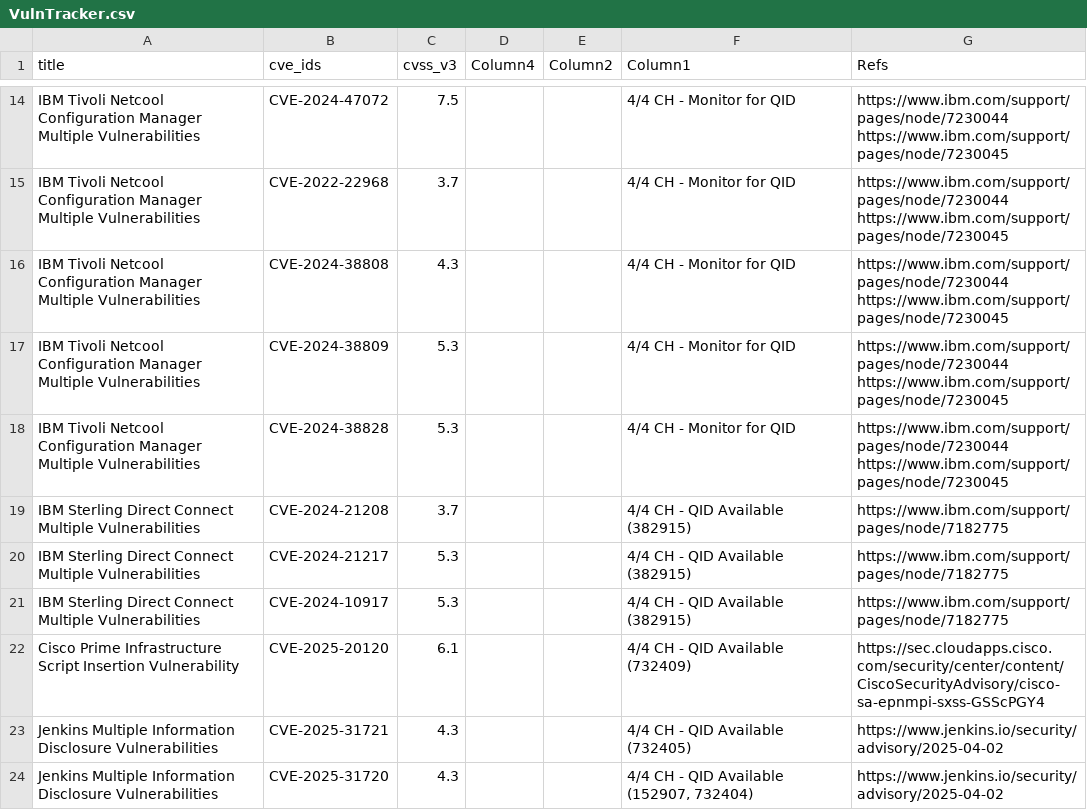
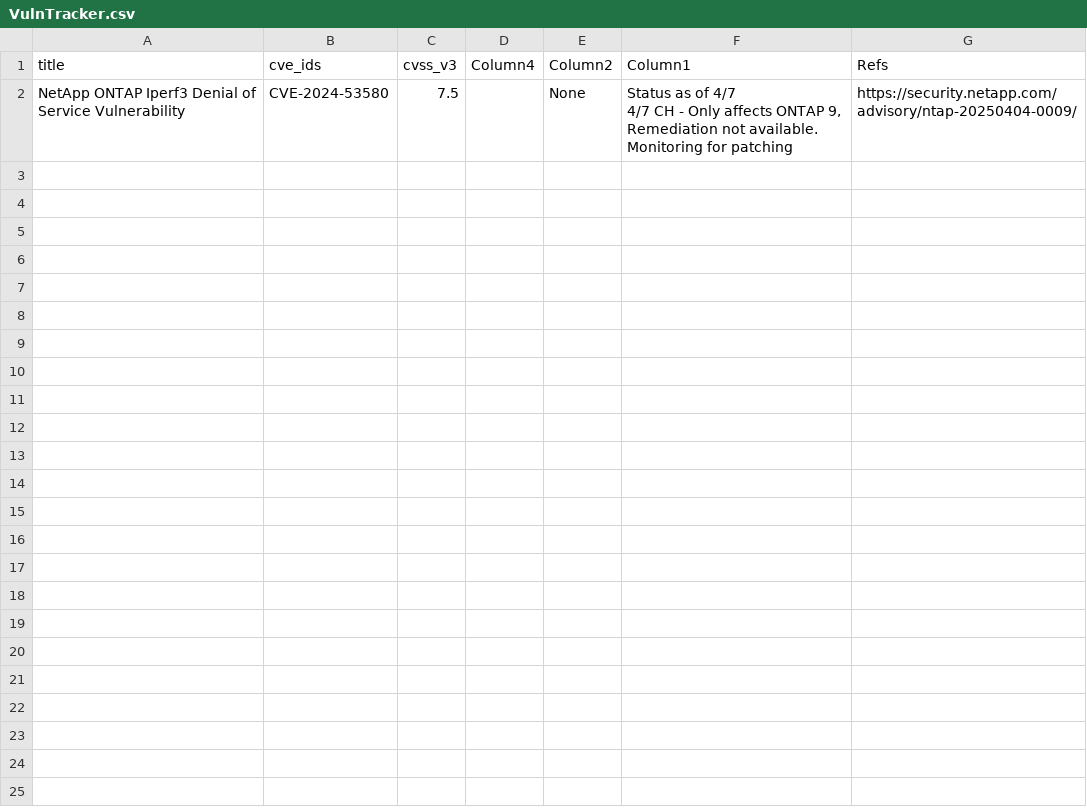
Before and after one commit to SimminsVuln/temprepo, a CSV file: VulnTracker.csv, drawn as a sheet; only a part is shown, gaps mark what is left out; removed rows and columns are numbered as before the commit, all else as after; ↵ is a line break in a cell; the diff covers the shown part only; the diff names each change by its address in the sheet, - before the commit and + after, or states it on an @@ line.

Commit message:
Add files via upload

```diff
--- a/VulnTracker.csv
+++ b/VulnTracker.csv
-row 14: IBM Tivoli Netcool Configuration Manager Multiple Vulnerabilities | CVE-2024-47072 | 7.5 |  |  | 4/4 CH - Monitor for QID | https://www.ibm.com/support/pages/node/7230044 ↵ https://www.ibm.com/support/pages/node/7230045
-row 15: IBM Tivoli Netcool Configuration Manager Multiple Vulnerabilities | CVE-2022-22968 | 3.7 |  |  | 4/4 CH - Monitor for QID | https://www.ibm.com/support/pages/node/7230044 ↵ https://www.ibm.com/support/pages/node/7230045
-row 16: IBM Tivoli Netcool Configuration Manager Multiple Vulnerabilities | CVE-2024-38808 | 4.3 |  |  | 4/4 CH - Monitor for QID | https://www.ibm.com/support/pages/node/7230044 ↵ https://www.ibm.com/support/pages/node/7230045
-row 17: IBM Tivoli Netcool Configuration Manager Multiple Vulnerabilities | CVE-2024-38809 | 5.3 |  |  | 4/4 CH - Monitor for QID | https://www.ibm.com/support/pages/node/7230044 ↵ https://www.ibm.com/support/pages/node/7230045
-row 18: IBM Tivoli Netcool Configuration Manager Multiple Vulnerabilities | CVE-2024-38828 | 5.3 |  |  | 4/4 CH - Monitor for QID | https://www.ibm.com/support/pages/node/7230044 ↵ https://www.ibm.com/support/pages/node/7230045
-row 19: IBM Sterling Direct Connect Multiple Vulnerabilities | CVE-2024-21208 | 3.7 |  |  | 4/4 CH - QID Available (382915) | https://www.ibm.com/support/pages/node/7182775
-row 20: IBM Sterling Direct Connect Multiple Vulnerabilities | CVE-2024-21217 | 5.3 |  |  | 4/4 CH - QID Available (382915) | https://www.ibm.com/support/pages/node/7182775
-row 21: IBM Sterling Direct Connect Multiple Vulnerabilities | CVE-2024-10917 | 5.3 |  |  | 4/4 CH - QID Available (382915) | https://www.ibm.com/support/pages/node/7182775
-row 22: Cisco Prime Infrastructure Script Insertion Vulnerability | CVE-2025-20120 | 6.1 |  |  | 4/4 CH - QID Available (732409) | https://sec.cloudapps.cisco.com/security/center/content/CiscoSecurityAdvisory/cisco-sa-epnmpi-sxss-GSScPGY4
-row 23: Jenkins Multiple Information Disclosure Vulnerabilities | CVE-2025-31721 | 4.3 |  |  | 4/4 CH - QID Available (732405) | https://www.jenkins.io/security/advisory/2025-04-02
-row 24: Jenkins Multiple Information Disclosure Vulnerabilities | CVE-2025-31720 | 4.3 |  |  | 4/4 CH - QID Available (152907, 732404) | https://www.jenkins.io/security/advisory/2025-04-02
+row 2: NetApp ONTAP Iperf3 Denial of Service Vulnerability | CVE-2024-53580 | 7.5 |  | None | Status as of 4/7 ↵ 4/7 CH - Only affects ONTAP 9, Remediation not available. Monitoring for patching | https://security.netapp.com/advisory/ntap-20250404-0009/
```
Also changed, not shown: 12 removed rows elsewhere in this file.
